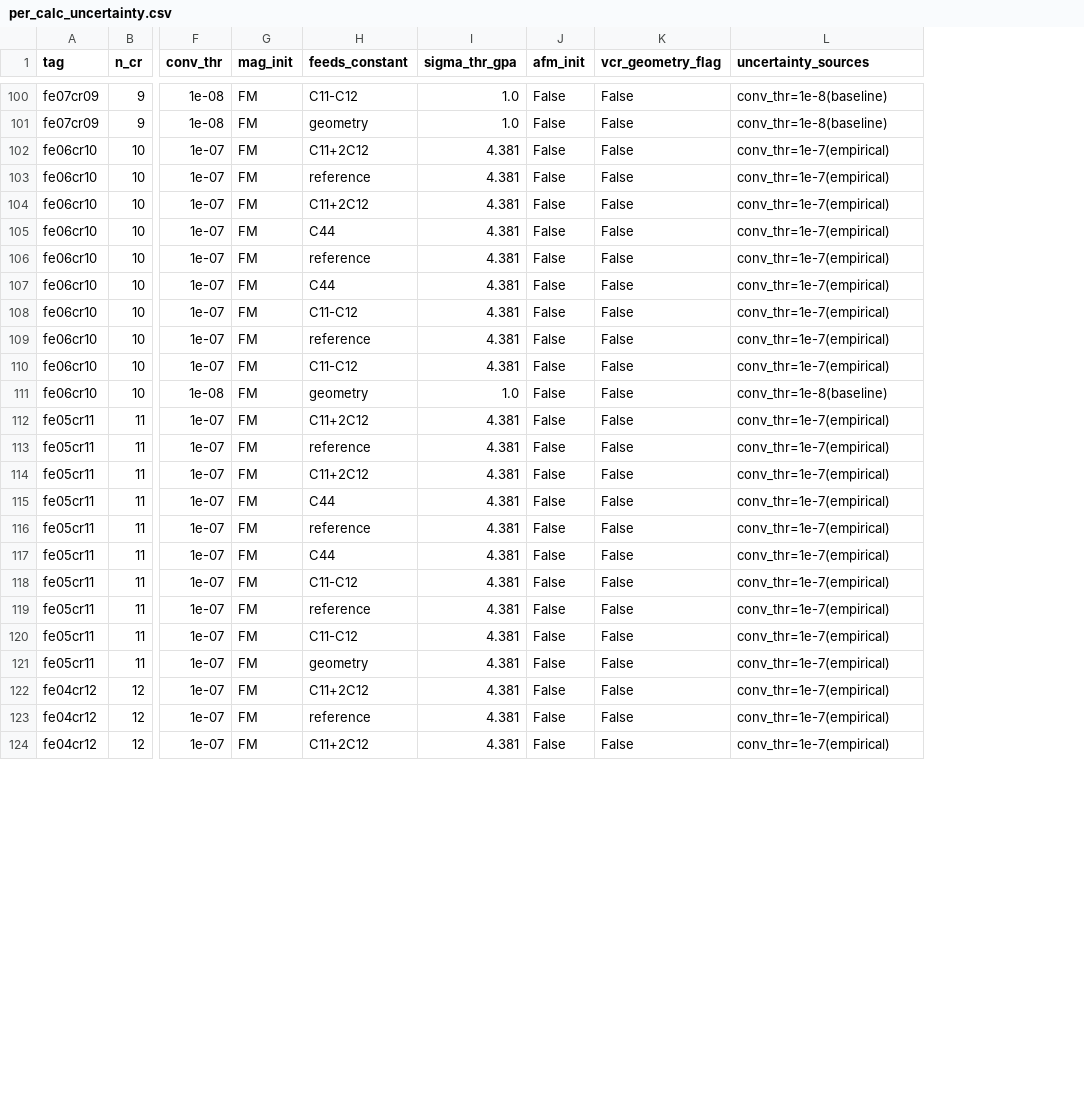
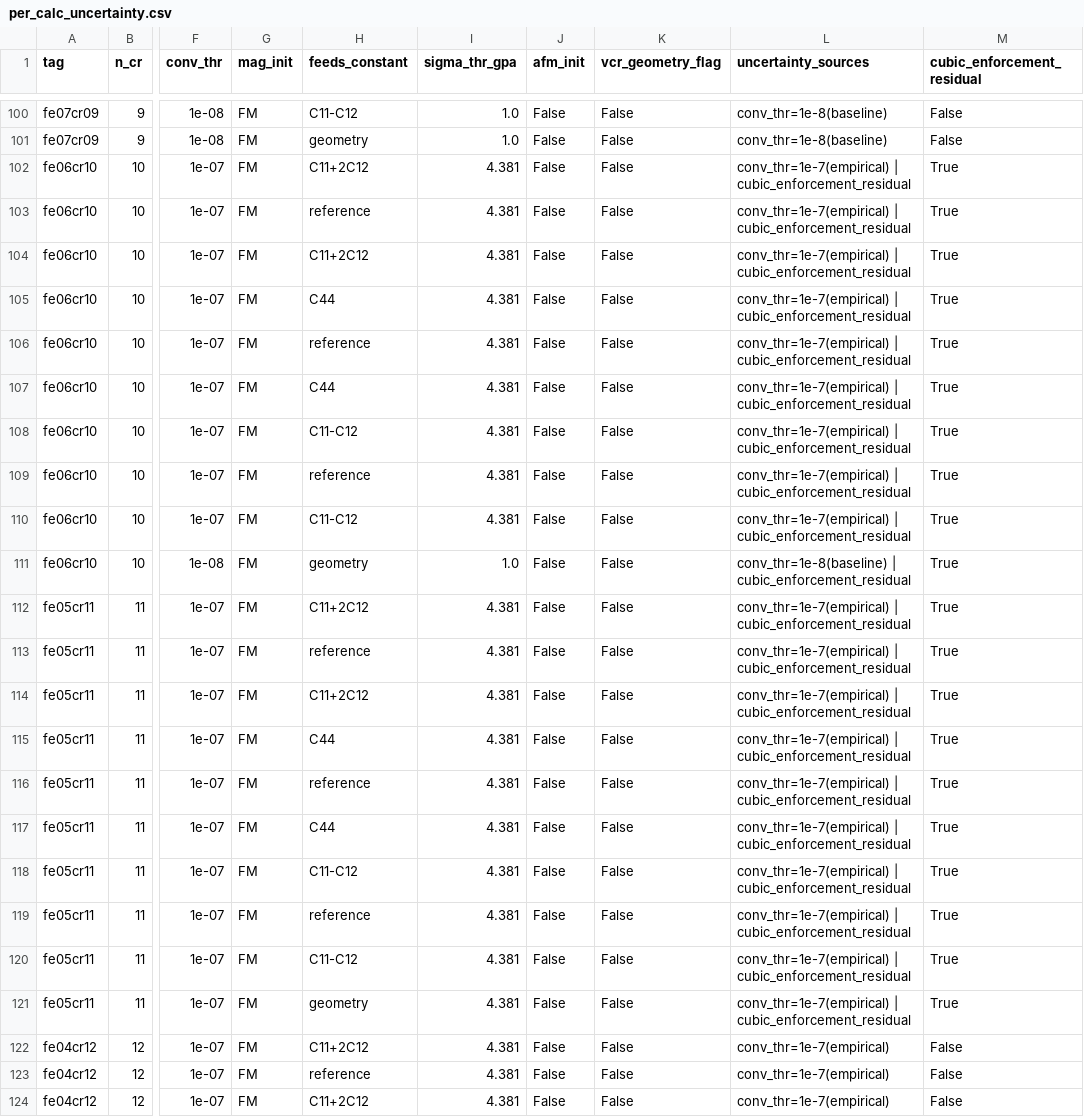
Before and after one commit to submerged-in-matrix/fe-cr_cu-ni_DFT, a CSV file: analysis/per_calc_uncertainty.csv, drawn as a sheet; only a part is shown, gaps mark what is left out; the diff covers the shown part only; the diff names each change by its address in the sheet, - before the commit and + after, or states it on an @@ line.

Commit message:
'correction: cubic enforcement residual'

```diff
--- a/analysis/per_calc_uncertainty.csv
+++ b/analysis/per_calc_uncertainty.csv
+column M (cubic_enforcement_residual), rows 100-124: False | False | True | True | True | True | True | True | True | True | True | True | True | True | True | True | True | True | True | True | True | True | False | False | False
-L102:L110 (uncertainty_sources): conv_thr=1e-7(empirical)
+L102:L110 (uncertainty_sources): conv_thr=1e-7(empirical) | cubic_enforcement_residual
-L111 (uncertainty_sources): conv_thr=1e-8(baseline)
+L111 (uncertainty_sources): conv_thr=1e-8(baseline) | cubic_enforcement_residual
-L112:L121 (uncertainty_sources): conv_thr=1e-7(empirical)
+L112:L121 (uncertainty_sources): conv_thr=1e-7(empirical) | cubic_enforcement_residual
```
Also changed, not shown: 50 edited cells elsewhere in this file, analysis/elastic_constants_fecr_corrected.csv, analysis/elastic_constants_fecr_raw.csv, 28 other files.
